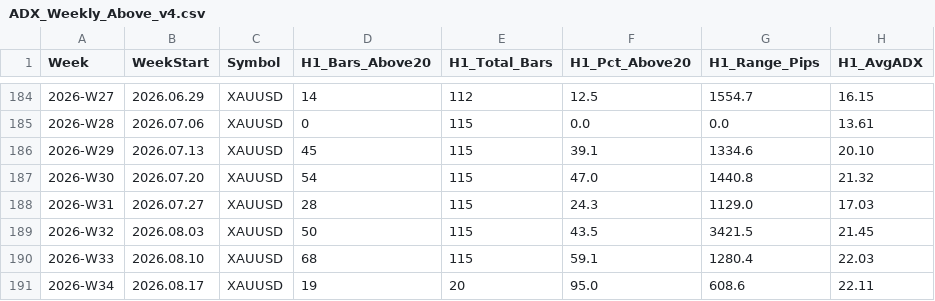
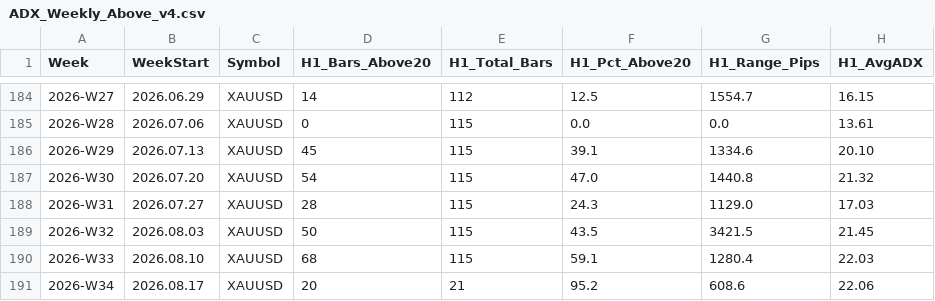
Before and after one commit to arokamiya98-svg/adxscore-heatmap, a CSV file: mt5_data/ADX_Weekly_Above_v4.csv, drawn as a sheet; only a part is shown, gaps mark what is left out; the diff names each change by its address in the sheet, - before the commit and + after, or states it on an @@ line.

Commit message:
data: VPS pool update 2026-08-18 04:00:07

```diff
--- a/mt5_data/ADX_Weekly_Above_v4.csv
+++ b/mt5_data/ADX_Weekly_Above_v4.csv
-D191 (H1_Bars_Above20): 19
+D191 (H1_Bars_Above20): 20
-E191 (H1_Total_Bars): 20
+E191 (H1_Total_Bars): 21
-F191 (H1_Pct_Above20): 95.0
+F191 (H1_Pct_Above20): 95.2
-H191 (H1_AvgADX): 22.11
+H191 (H1_AvgADX): 22.06
```
Also changed, not shown: mt5_data/H4PhaseAuto_weekly.csv, mt5_data/daily/daily_aggregate.csv, 2 other files.
